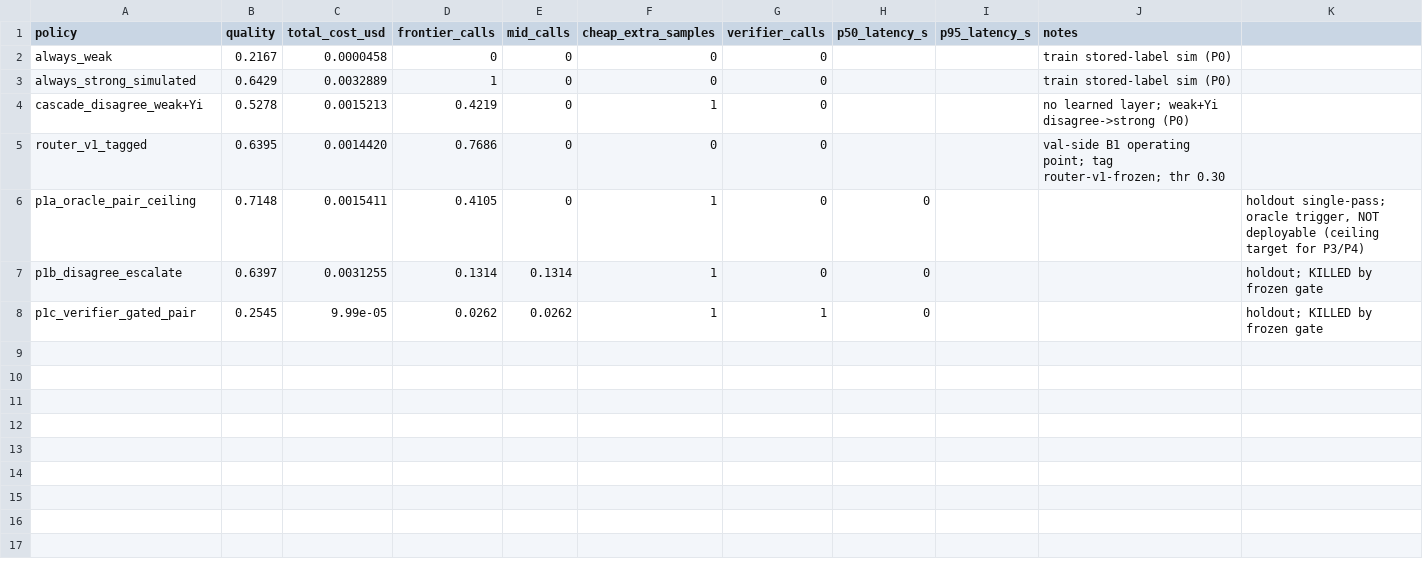
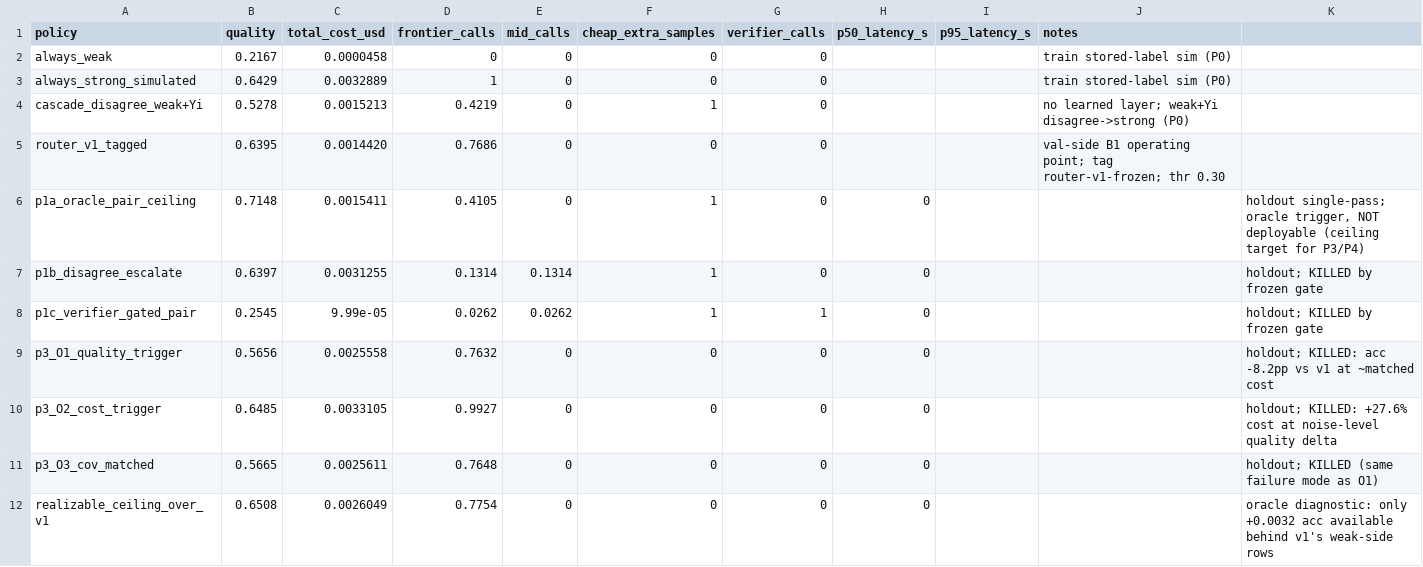
Before and after one commit to thepragmatik/hermes-router-retraining-research, a CSV file: results/frontier.csv, drawn as a sheet.

Commit message:
P3: answer-aware confidence KILLED under frozen gate — v1-anchored realizable ceiling only +0.3-0.4pp; weak-first frontier architecturally unreachable by v1-anchored trigger

```diff
--- a/results/frontier.csv
+++ b/results/frontier.csv
@@ -8 +8,5 @@ p1b_disagree_escalate,0.6397,0.0031255,0.1314,0.1314,1,0,0,,,holdout; KILLED by
 p1c_verifier_gated_pair,0.2545,9.99e-05,0.0262,0.0262,1,1,0,,,holdout; KILLED by frozen gate
+p3_O1_quality_trigger,0.5656,0.0025558,0.7632,0,0,0,0,,,holdout; KILLED: acc -8.2pp vs v1 at ~matched cost
+p3_O2_cost_trigger,0.6485,0.0033105,0.9927,0,0,0,0,,,holdout; KILLED: +27.6% cost at noise-level quality delta
+p3_O3_cov_matched,0.5665,0.0025611,0.7648,0,0,0,0,,,holdout; KILLED (same failure mode as O1)
+realizable_ceiling_over_v1,0.6508,0.0026049,0.7754,0,0,0,0,,,oracle diagnostic: only +0.0032 acc available behind v1's weak-side rows
```
Also changed, not shown: results/component_effects.csv, results/error_overlap.csv, 4 other files.
